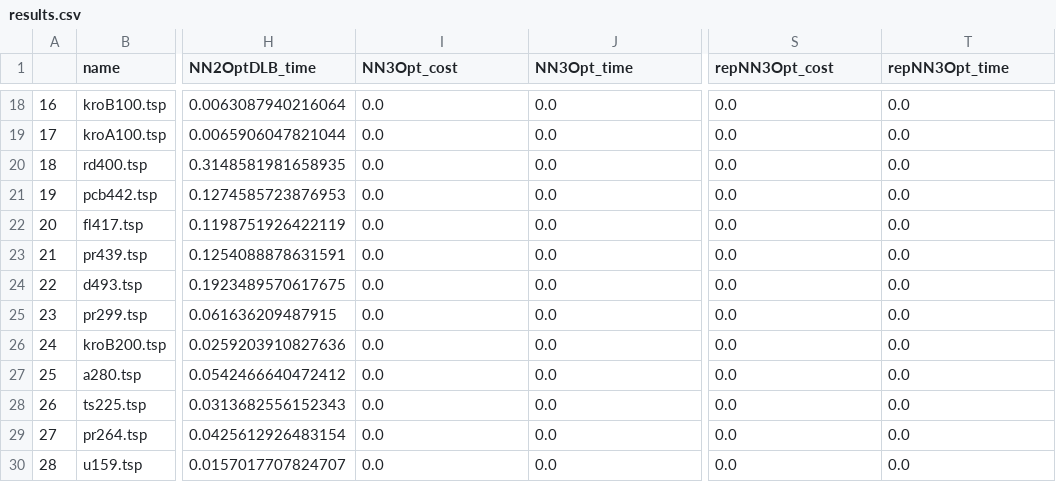
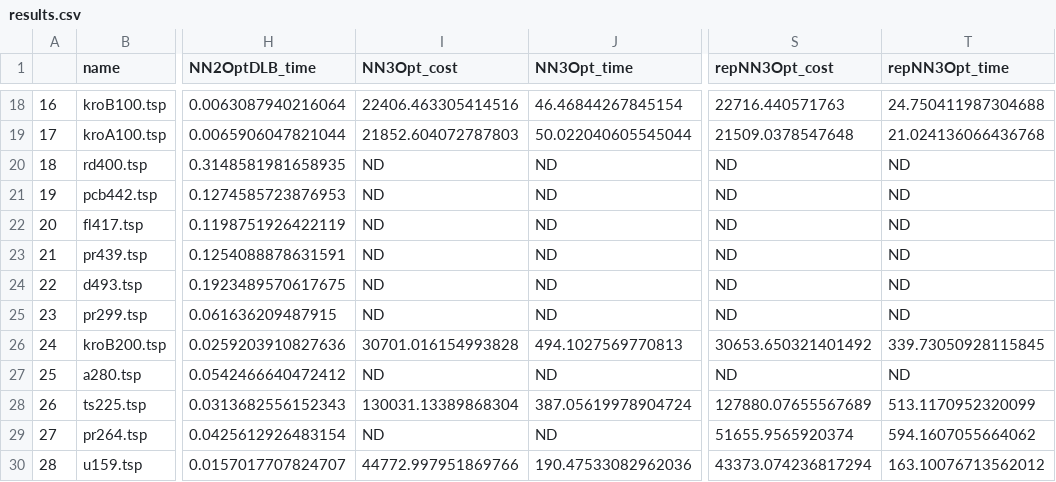
Before and after one commit to Lollo310/TSP-local-search, a CSV file: results.csv, drawn as a sheet; only a part is shown, gaps mark what is left out; the diff covers the shown part only; the diff names each change by its address in the sheet, - before the commit and + after, or states it on an @@ line.

```diff
--- a/results.csv
+++ b/results.csv
-I18 (NN3Opt_cost): 0.0
+I18 (NN3Opt_cost): 22406.463305414516
-J18 (NN3Opt_time): 0.0
+J18 (NN3Opt_time): 46.46844267845154
-S18 (repNN3Opt_cost): 0.0
+S18 (repNN3Opt_cost): 22716.440571763
-T18 (repNN3Opt_time): 0.0
+T18 (repNN3Opt_time): 24.750411987304688
-I19 (NN3Opt_cost): 0.0
+I19 (NN3Opt_cost): 21852.604072787803
-J19 (NN3Opt_time): 0.0
+J19 (NN3Opt_time): 50.022040605545044
-S19 (repNN3Opt_cost): 0.0
+S19 (repNN3Opt_cost): 21509.0378547648
-T19 (repNN3Opt_time): 0.0
+T19 (repNN3Opt_time): 21.024136066436768
-I20:I25 (NN3Opt_cost): 0.0
+I20:I25 (NN3Opt_cost): ND
-J20:J25 (NN3Opt_time): 0.0
+J20:J25 (NN3Opt_time): ND
-S20:S25 (repNN3Opt_cost): 0.0
+S20:S25 (repNN3Opt_cost): ND
-T20:T25 (repNN3Opt_time): 0.0
+T20:T25 (repNN3Opt_time): ND
-I26 (NN3Opt_cost): 0.0
+I26 (NN3Opt_cost): 30701.016154993828
-J26 (NN3Opt_time): 0.0
+J26 (NN3Opt_time): 494.1027569770813
-S26 (repNN3Opt_cost): 0.0
+S26 (repNN3Opt_cost): 30653.650321401492
-T26 (repNN3Opt_time): 0.0
+T26 (repNN3Opt_time): 339.73050928115845
-I27 (NN3Opt_cost): 0.0
+I27 (NN3Opt_cost): ND
-J27 (NN3Opt_time): 0.0
+J27 (NN3Opt_time): ND
-S27 (repNN3Opt_cost): 0.0
+S27 (repNN3Opt_cost): ND
-T27 (repNN3Opt_time): 0.0
+T27 (repNN3Opt_time): ND
-I28 (NN3Opt_cost): 0.0
+I28 (NN3Opt_cost): 130031.13389868304
-J28 (NN3Opt_time): 0.0
+J28 (NN3Opt_time): 387.05619978904724
-S28 (repNN3Opt_cost): 0.0
+S28 (repNN3Opt_cost): 127880.07655567689
-T28 (repNN3Opt_time): 0.0
+T28 (repNN3Opt_time): 513.1170952320099
-I29 (NN3Opt_cost): 0.0
+I29 (NN3Opt_cost): ND
-J29 (NN3Opt_time): 0.0
+J29 (NN3Opt_time): ND
-S29 (repNN3Opt_cost): 0.0
+S29 (repNN3Opt_cost): 51655.9565920374
-T29 (repNN3Opt_time): 0.0
+T29 (repNN3Opt_time): 594.1607055664062
-I30 (NN3Opt_cost): 0.0
+I30 (NN3Opt_cost): 44772.997951869766
-J30 (NN3Opt_time): 0.0
+J30 (NN3Opt_time): 190.47533082962036
-S30 (repNN3Opt_cost): 0.0
+S30 (repNN3Opt_cost): 43373.074236817294
-T30 (repNN3Opt_time): 0.0
+T30 (repNN3Opt_time): 163.10076713562012
```
Also changed, not shown: 100 edited cells elsewhere in this file.
